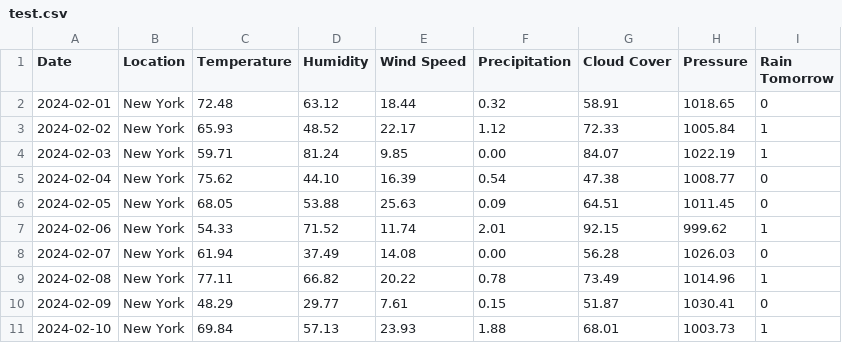
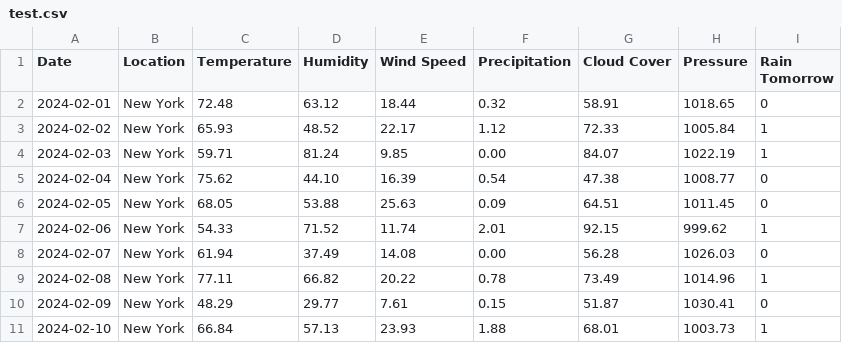
Before and after one commit to Aditya-Guthey-Projects/TestRainPredictor, a CSV file: csv_folder/test.csv, drawn as a sheet.

Commit message:
Update test.csv

```diff
--- a/csv_folder/test.csv
+++ b/csv_folder/test.csv
@@ -10,2 +10,2 @@ Date,Location,Temperature,Humidity,Wind Speed,Precipitation,Cloud Cover,Pressure
 2024-02-09,New York,48.29,29.77,7.61,0.15,51.87,1030.41,0
-2024-02-10,New York,69.84,57.13,23.93,1.88,68.01,1003.73,1
+2024-02-10,New York,66.84,57.13,23.93,1.88,68.01,1003.73,1
```
